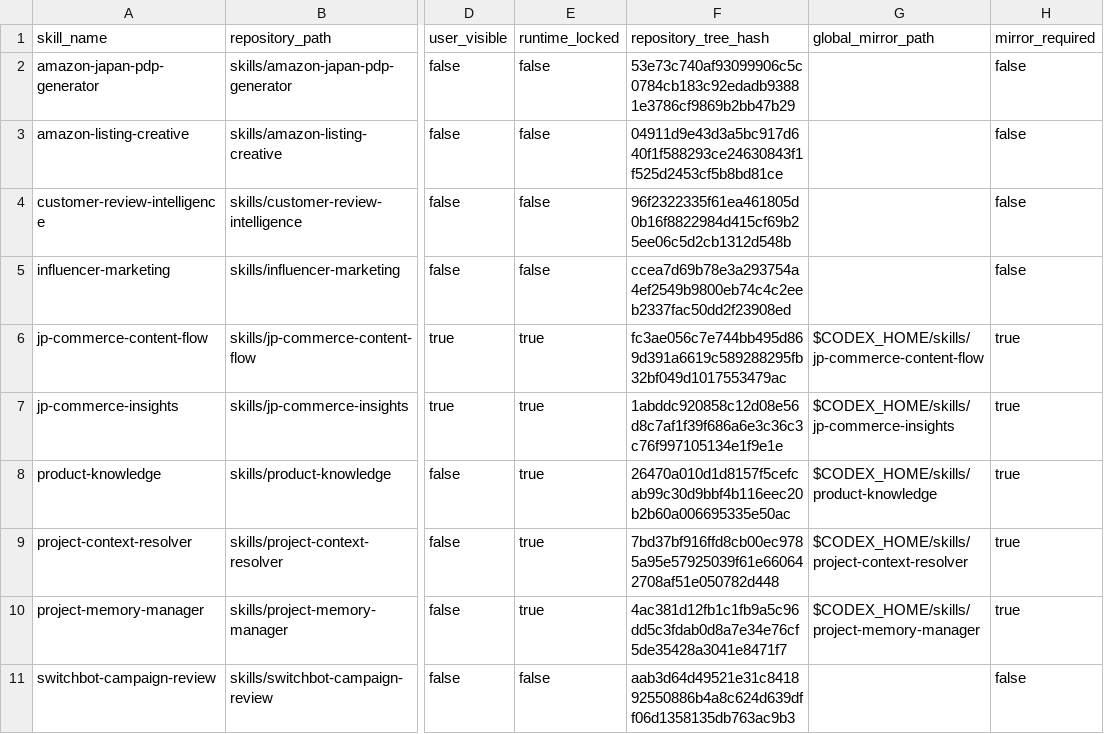
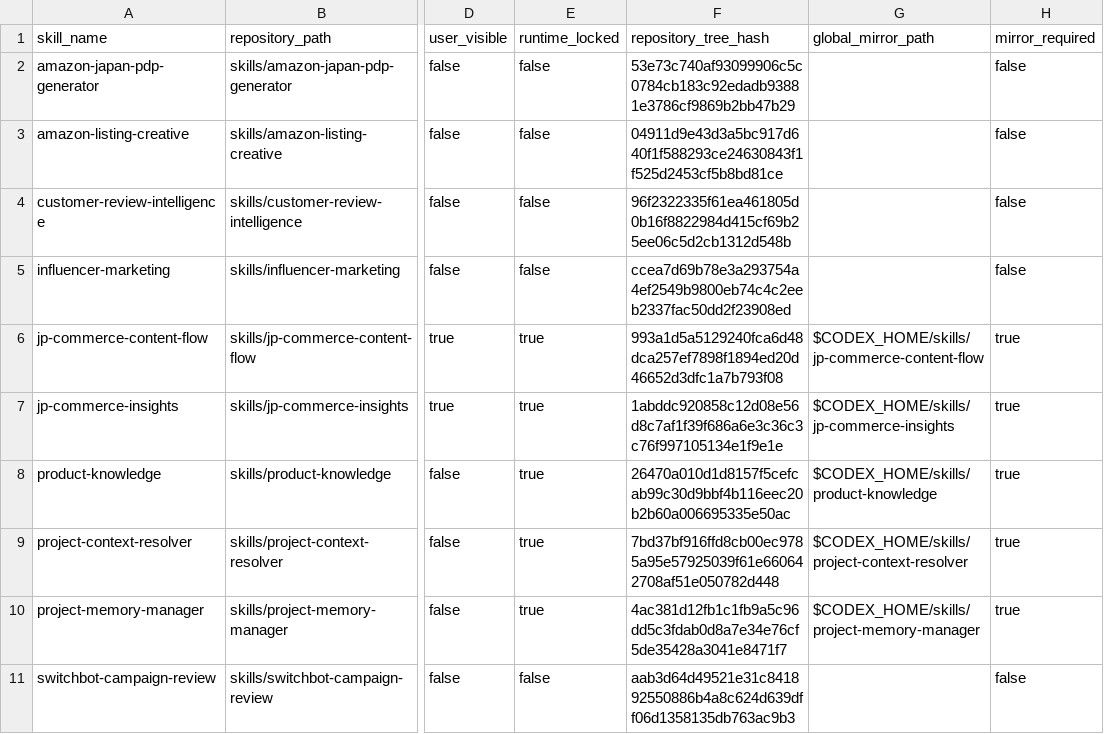
Before and after one commit to masayukihub/marketing-ai-workspace, a CSV file: inventory/skill_inventory.csv, drawn as a sheet; only a part is shown, gaps mark what is left out; the diff names each change by its address in the sheet, - before the commit and + after, or states it on an @@ line.

```diff
--- a/inventory/skill_inventory.csv
+++ b/inventory/skill_inventory.csv
-F6 (repository_tree_hash): fc3ae056c7e744bb495d869d391a6619c589288295fb32bf049d1017553479ac
+F6 (repository_tree_hash): 993a1d5a5129240fca6d48dca257ef7898f1894ed20d46652d3dfc1a7b793f08
```
Also changed, not shown: 3 other files.
